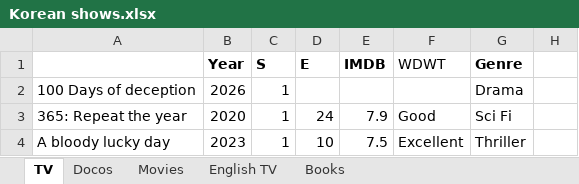
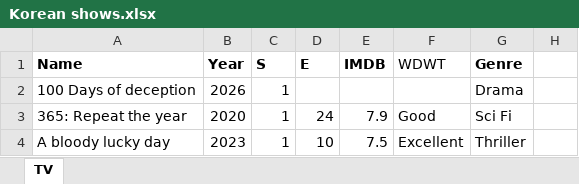
Before and after one commit to Praxidike6/korean-tv-recommendation, an Excel workbook: Korean shows.xlsx, sheet TV, drawn as a sheet; only a part is shown; values as stored, in another font and other column widths than the file's, no borders; the diff names each change by its address in the sheet, - before the commit and + after, or states it on an @@ line.

```diff
--- a/Korean shows.xlsx (sheet TV)
+++ b/Korean shows.xlsx (sheet TV)
-sheet tab: Docos
-sheet tab: Movies
-sheet tab: English TV
-sheet tab: Books
-A1: (empty)
+A1: Name
```
Also changed, not shown: 5 other files.
